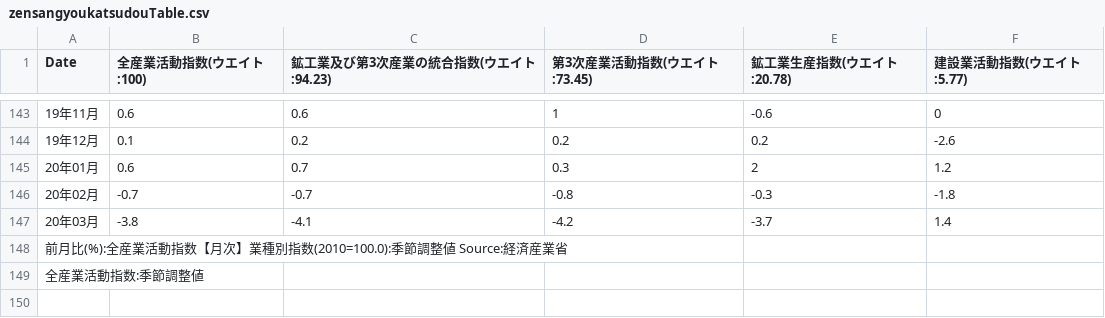
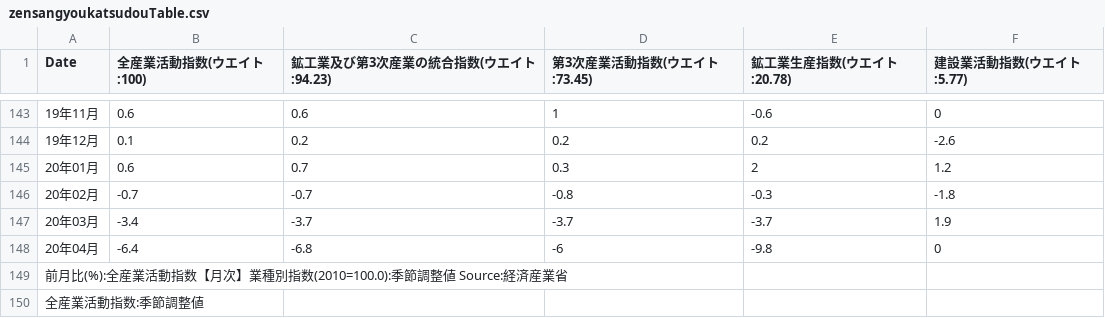
Before and after one commit to am-consulting/csvdata, a CSV file: zensangyoukatsudouTable.csv, drawn as a sheet; only a part is shown, gaps mark what is left out.

```diff
--- a/zensangyoukatsudouTable.csv
+++ b/zensangyoukatsudouTable.csv
@@ -146,3 +146,4 @@
 "20年02月",-0.7,-0.7,-0.8,-0.3,-1.8
-"20年03月",-3.8,-4.1,-4.2,-3.7,1.4
+"20年03月",-3.4,-3.7,-3.7,-3.7,1.9
+"20年04月",-6.4,-6.8,-6,-9.8,0
 "前月比(%):全産業活動指数【月次】業種別指数(2010=100.0):季節調整値 Source:経済産業省",,,,,
```
Also changed, not shown: zensangyoukatsudouChart.csv.
